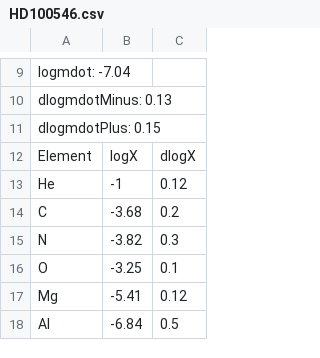
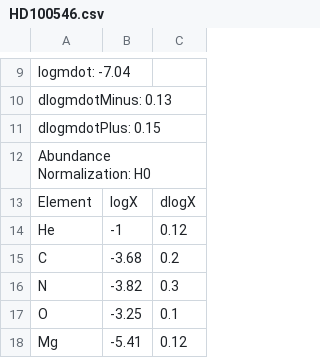
Before and after one commit to adamjermyn/CAMstars, a CSV file: Data/Accreting Stars/HD100546.csv, drawn as a sheet; only a part is shown, gaps mark what is left out; the shorter side is filled out with more unchanged rows.

Commit message:
Added data.

```diff
--- a/Data/Accreting Stars/HD100546.csv
+++ b/Data/Accreting Stars/HD100546.csv
@@ -11,2 +11,3 @@ dlogmdotMinus: 0.13
 dlogmdotPlus: 0.15
+Abundance Normalization: H0
 Element,logX,dlogX
```
